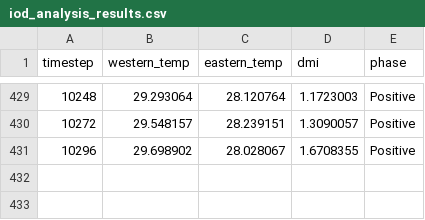
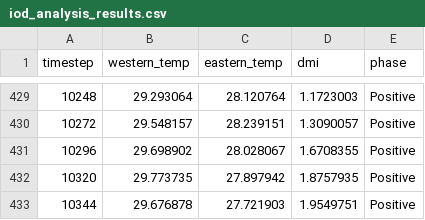
Before and after one commit to Sampad530/Scientific-Visualization-of-Large-Scale-Ocean-Atmosphere-Climate-Anomalies, a CSV file: IOD-analysis/iod_analysis_results.csv, drawn as a sheet; only a part is shown, gaps mark what is left out; the diff names each change by its address in the sheet, - before the commit and + after, or states it on an @@ line.

```diff
--- a/IOD-analysis/iod_analysis_results.csv
+++ b/IOD-analysis/iod_analysis_results.csv
+row 432: 10320 | 29.773735 | 27.897942 | 1.8757935 | Positive
+row 433: 10344 | 29.676878 | 27.721903 | 1.9549751 | Positive
```
Also changed, not shown: 18 other files.
